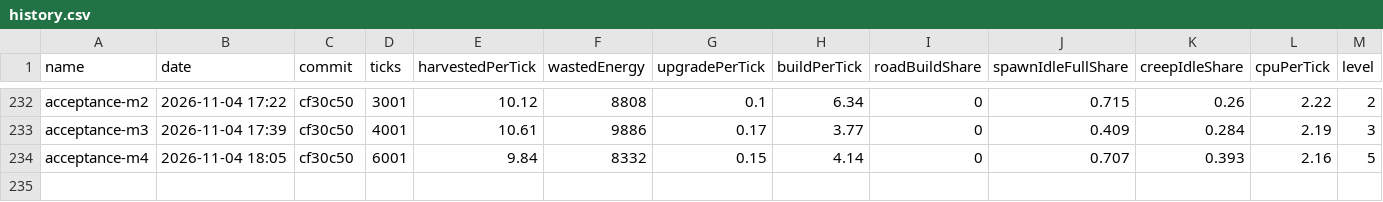
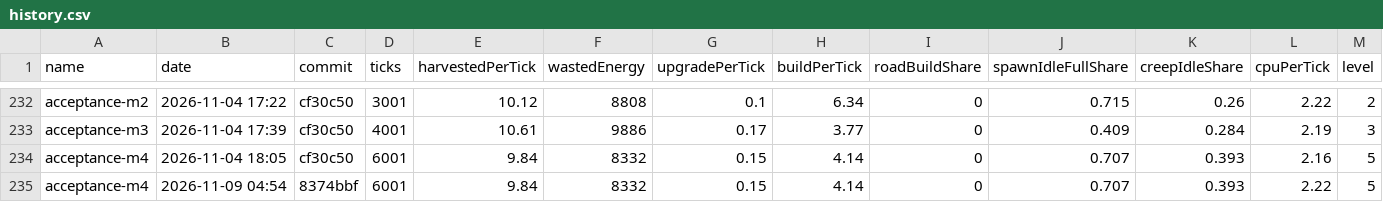
Before and after one commit to BurningBurrito/ScreepsAiSLP, a CSV file: reports/history.csv, drawn as a sheet; only a part is shown, gaps mark what is left out; rows hold the shown columns only; the diff names each change by its address in the sheet, - before the commit and + after, or states it on an @@ line.

```diff
--- a/reports/history.csv
+++ b/reports/history.csv
+row 235: acceptance-m4 | 2026-11-09 04:54 | 8374bbf | 6001 | 9.84 | 8332 | 0.15 | 4.14 | 0 | 0.707 | 0.393 | 2.22 | 5
```
Also changed, not shown: 7 other files.
